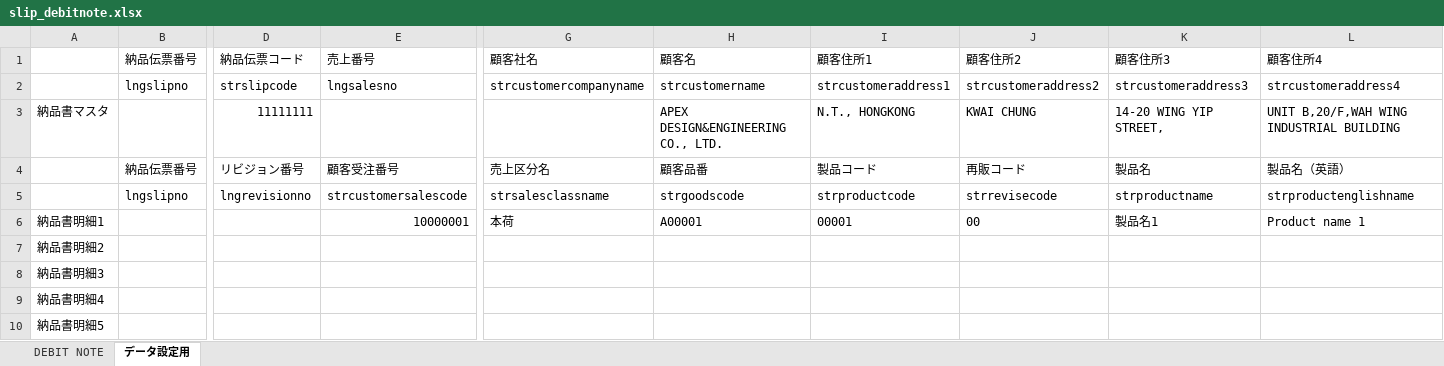
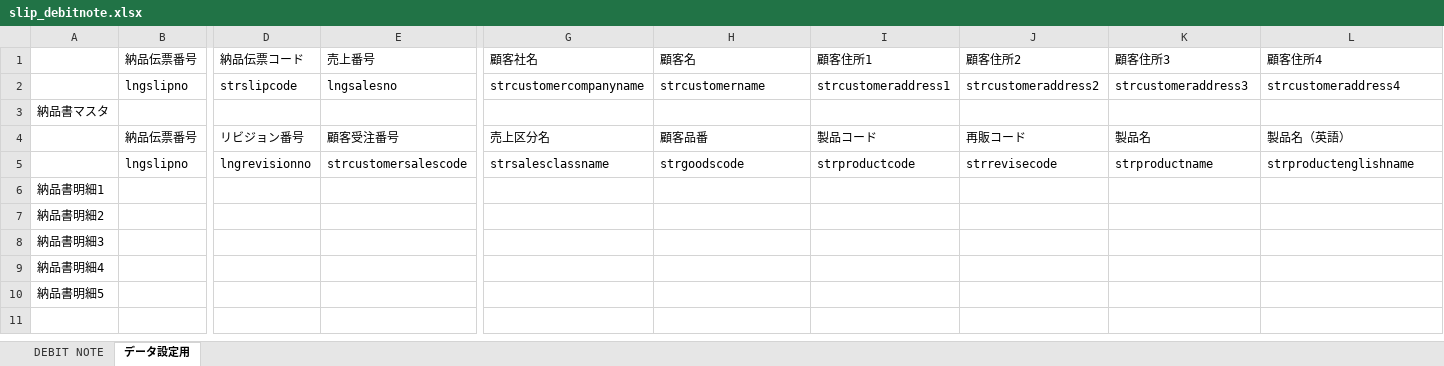
Before and after one commit to e-shinagawa-solcom/KIDS, an Excel workbook: 01_kidsweb/home/kids2/report_tmp/slip_debitnote.xlsx, sheet データ設定用, drawn as a sheet; only a part is shown, gaps mark what is left out; values as stored, in another font and other column widths than the file's, no borders; removed rows and columns are numbered as before the commit, all else as after; rows hold the shown columns only; the diff names each change by its address in the sheet, - before the commit and + after, or states it on an @@ line.

```diff
--- a/01_kidsweb/home/kids2/report_tmp/slip_debitnote.xlsx (sheet データ設定用)
+++ b/01_kidsweb/home/kids2/report_tmp/slip_debitnote.xlsx (sheet データ設定用)
-row 3: 納品書マスタ |  | 11111111 |  |  | APEX DESIGN&ENGINEERING CO., LTD. | N.T., HONGKONG | KWAI CHUNG | 14-20 WING YIP STREET, | UNIT B,20/F,WAH WING INDUSTRIAL BUILDING
+row 3: 納品書マスタ
-row 6: 納品書明細1 |  |  | 10000001 | 本荷 | A00001 | 00001 | 00 | 製品名1 | Product name 1
+row 6: 納品書明細1
```
Also changed, not shown: sheet DEBIT NOTE, formulas that keep their value, charts or pictures, 24 other files.
